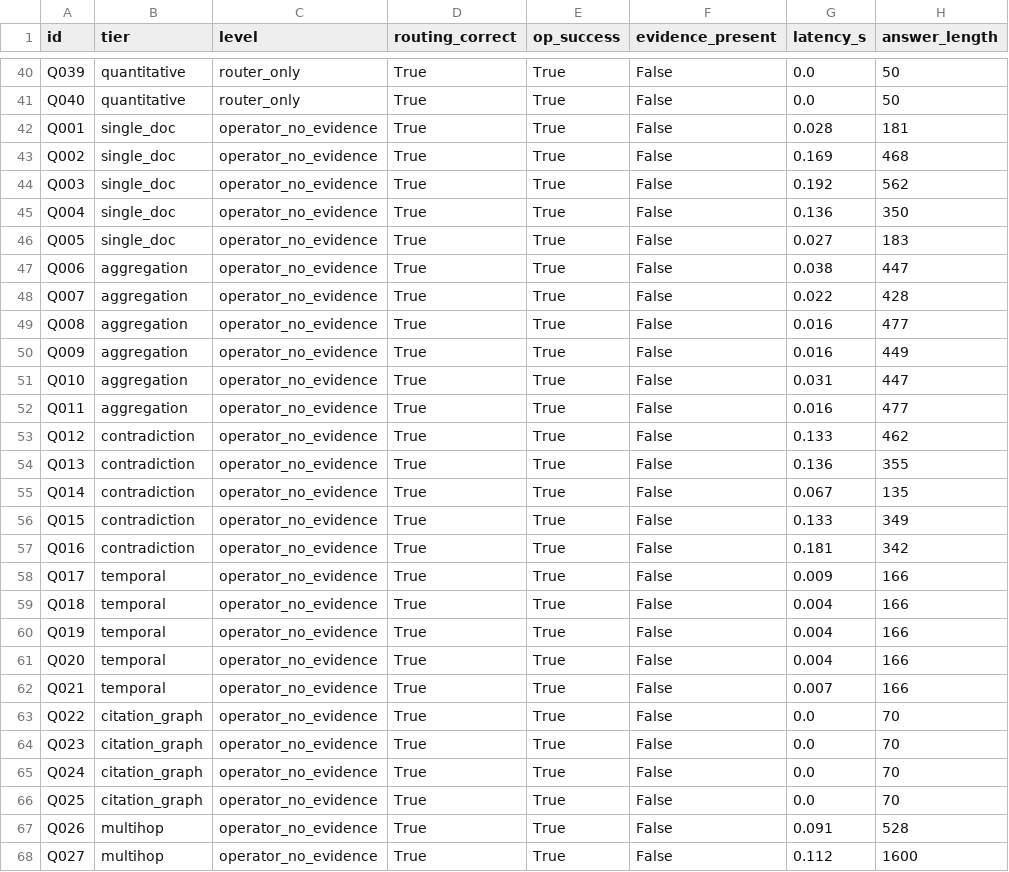
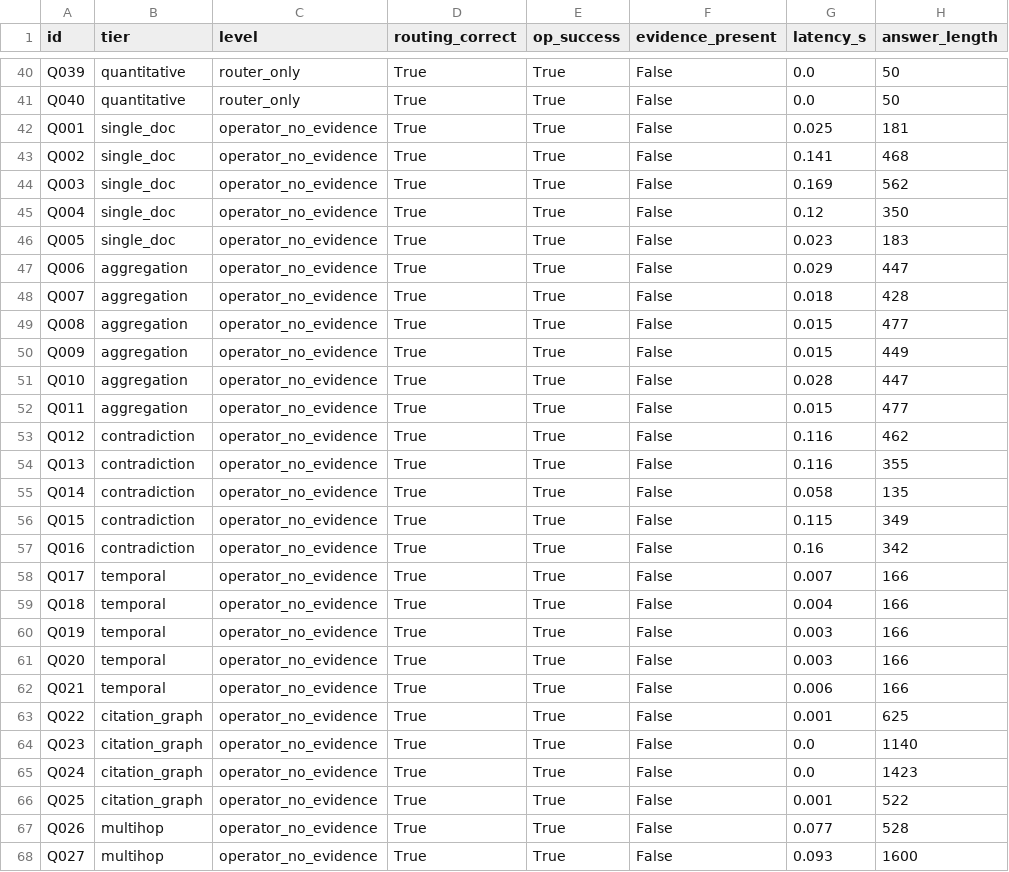
Before and after one commit to IanJ332/AIGC_Fake_Detection, a CSV file: artifacts/reports/budget_eval_results.csv, drawn as a sheet; only a part is shown, gaps mark what is left out; the diff covers the shown part only.

```diff
--- a/artifacts/reports/budget_eval_results.csv
+++ b/artifacts/reports/budget_eval_results.csv
@@ -41,28 +41,28 @@ Q039,quantitative,router_only,True,True,False,0.0,50
 Q040,quantitative,router_only,True,True,False,0.0,50
-Q001,single_doc,operator_no_evidence,True,True,False,0.028,181
-Q002,single_doc,operator_no_evidence,True,True,False,0.169,468
-Q003,single_doc,operator_no_evidence,True,True,False,0.192,562
-Q004,single_doc,operator_no_evidence,True,True,False,0.136,350
-Q005,single_doc,operator_no_evidence,True,True,False,0.027,183
-Q006,aggregation,operator_no_evidence,True,True,False,0.038,447
-Q007,aggregation,operator_no_evidence,True,True,False,0.022,428
-Q008,aggregation,operator_no_evidence,True,True,False,0.016,477
-Q009,aggregation,operator_no_evidence,True,True,False,0.016,449
-Q010,aggregation,operator_no_evidence,True,True,False,0.031,447
-Q011,aggregation,operator_no_evidence,True,True,False,0.016,477
-Q012,contradiction,operator_no_evidence,True,True,False,0.133,462
-Q013,contradiction,operator_no_evidence,True,True,False,0.136,355
-Q014,contradiction,operator_no_evidence,True,True,False,0.067,135
-Q015,contradiction,operator_no_evidence,True,True,False,0.133,349
-Q016,contradiction,operator_no_evidence,True,True,False,0.181,342
-Q017,temporal,operator_no_evidence,True,True,False,0.009,166
+Q001,single_doc,operator_no_evidence,True,True,False,0.025,181
+Q002,single_doc,operator_no_evidence,True,True,False,0.141,468
+Q003,single_doc,operator_no_evidence,True,True,False,0.169,562
+Q004,single_doc,operator_no_evidence,True,True,False,0.12,350
+Q005,single_doc,operator_no_evidence,True,True,False,0.023,183
+Q006,aggregation,operator_no_evidence,True,True,False,0.029,447
+Q007,aggregation,operator_no_evidence,True,True,False,0.018,428
+Q008,aggregation,operator_no_evidence,True,True,False,0.015,477
+Q009,aggregation,operator_no_evidence,True,True,False,0.015,449
+Q010,aggregation,operator_no_evidence,True,True,False,0.028,447
+Q011,aggregation,operator_no_evidence,True,True,False,0.015,477
+Q012,contradiction,operator_no_evidence,True,True,False,0.116,462
+Q013,contradiction,operator_no_evidence,True,True,False,0.116,355
+Q014,contradiction,operator_no_evidence,True,True,False,0.058,135
+Q015,contradiction,operator_no_evidence,True,True,False,0.115,349
+Q016,contradiction,operator_no_evidence,True,True,False,0.16,342
+Q017,temporal,operator_no_evidence,True,True,False,0.007,166
 Q018,temporal,operator_no_evidence,True,True,False,0.004,166
-Q019,temporal,operator_no_evidence,True,True,False,0.004,166
-Q020,temporal,operator_no_evidence,True,True,False,0.004,166
-Q021,temporal,operator_no_evidence,True,True,False,0.007,166
-Q022,citation_graph,operator_no_evidence,True,True,False,0.0,70
-Q023,citation_graph,operator_no_evidence,True,True,False,0.0,70
-Q024,citation_graph,operator_no_evidence,True,True,False,0.0,70
-Q025,citation_graph,operator_no_evidence,True,True,False,0.0,70
-Q026,multihop,operator_no_evidence,True,True,False,0.091,528
-Q027,multihop,operator_no_evidence,True,True,False,0.112,1600
+Q019,temporal,operator_no_evidence,True,True,False,0.003,166
+Q020,temporal,operator_no_evidence,True,True,False,0.003,166
+Q021,temporal,operator_no_evidence,True,True,False,0.006,166
+Q022,citation_graph,operator_no_evidence,True,True,False,0.001,625
+Q023,citation_graph,operator_no_evidence,True,True,False,0.0,1140
+Q024,citation_graph,operator_no_evidence,True,True,False,0.0,1423
+Q025,citation_graph,operator_no_evidence,True,True,False,0.001,522
+Q026,multihop,operator_no_evidence,True,True,False,0.077,528
+Q027,multihop,operator_no_evidence,True,True,False,0.093,1600
```
Also changed, not shown: 47 edited cells elsewhere in this file, 4 other files.
